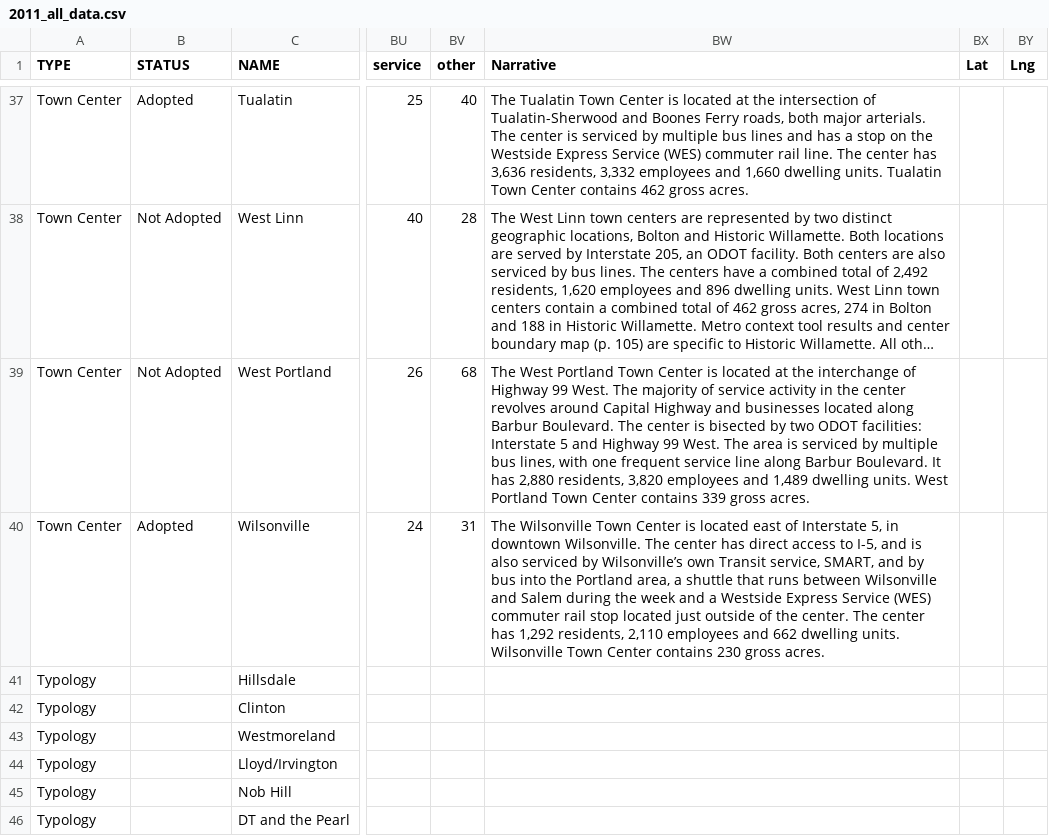
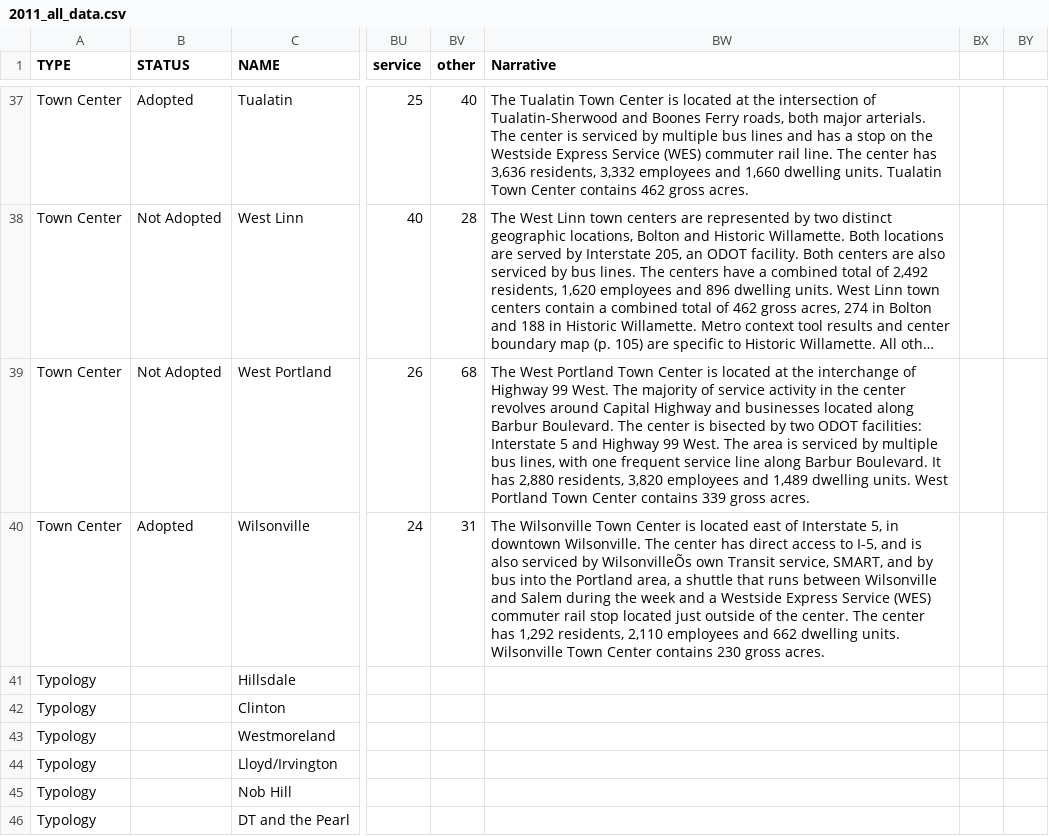
Before and after one commit to sainsb/centers_atlas, a CSV file: python/2011_all_data.csv, drawn as a sheet; only a part is shown, gaps mark what is left out; long unchanged cells end in …; the diff names each change by its address in the sheet, - before the commit and + after, or states it on an @@ line.

```diff
--- a/python/2011_all_data.csv
+++ b/python/2011_all_data.csv
-BX1: Lat
+BX1: (empty)
-BY1: Lng
+BY1: (empty)
-BW40 (Narrative): …serviced by Wilsonville’s own Transit…
+BW40 (Narrative): …serviced by WilsonvilleÕs own Transit…
```
Also changed, not shown: python/2015_all_data.csv, 5 other files.
